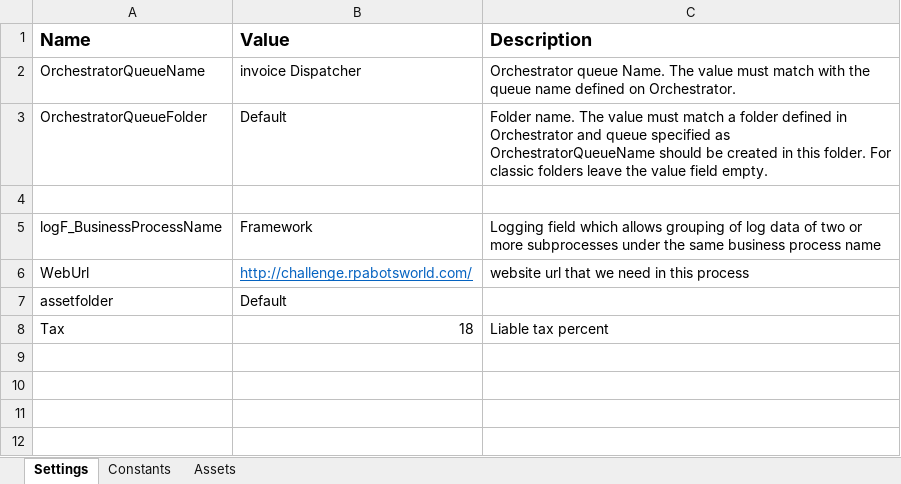
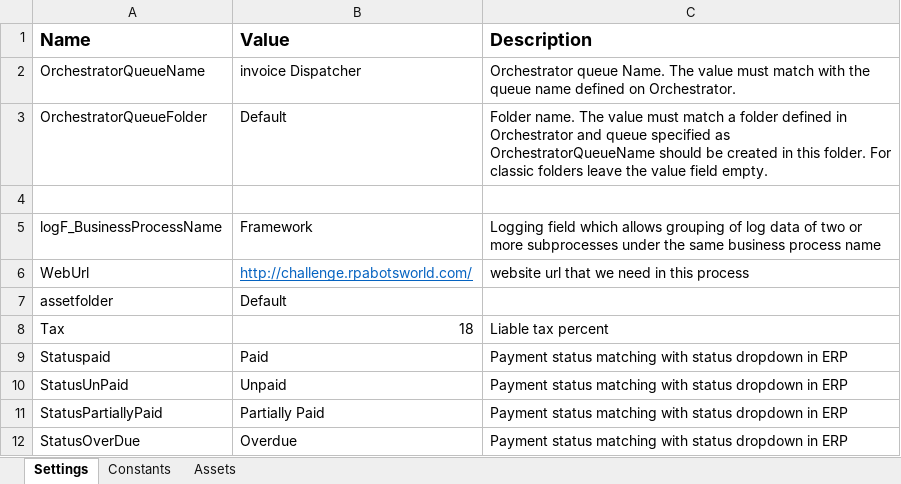
Before and after one commit to srikanthathmakuru2/invoicePerformer, an Excel workbook: Data/Config.xlsx, sheet Settings, drawn as a sheet; values as stored, in another font and other column widths than the file's, no borders; the diff names each change by its address in the sheet, - before the commit and + after, or states it on an @@ line.

```diff
--- a/Data/Config.xlsx (sheet Settings)
+++ b/Data/Config.xlsx (sheet Settings)
+row 9: Statuspaid | Paid | Payment status matching with status dropdown in ERP
+row 10: StatusUnPaid | Unpaid | Payment status matching with status dropdown in ERP
+row 11: StatusPartiallyPaid | Partially Paid | Payment status matching with status dropdown in ERP
+row 12: StatusOverDue | Overdue | Payment status matching with status dropdown in ERP
```
Also changed, not shown: 6 other files.
